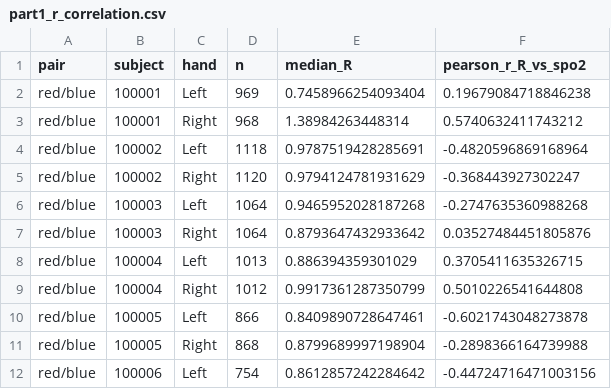
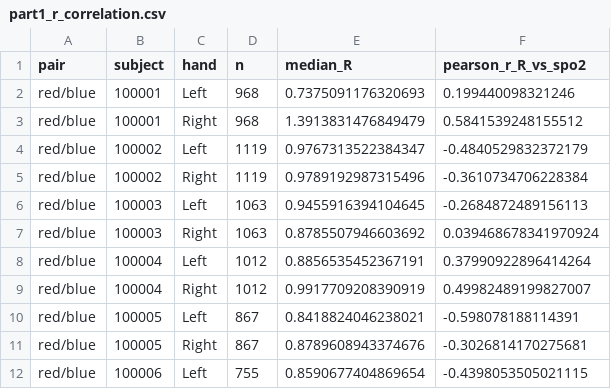
Before and after one commit to Yerielie/Smartphone-SpO2-Estimation, a CSV file: results/part1_r_correlation.csv, drawn as a sheet; only a part is shown; the diff covers the shown part only.

```diff
--- a/results/part1_r_correlation.csv
+++ b/results/part1_r_correlation.csv
@@ -1,12 +1,12 @@
 pair,subject,hand,n,median_R,pearson_r_R_vs_spo2
-red/blue,100001,Left,969,0.7458966254093404,0.19679084718846238
-red/blue,100001,Right,968,1.38984263448314,0.5740632411743212
-red/blue,100002,Left,1118,0.9787519428285691,-0.4820596869168964
-red/blue,100002,Right,1120,0.9794124781931629,-0.368443927302247
-red/blue,100003,Left,1064,0.9465952028187268,-0.2747635360988268
-red/blue,100003,Right,1064,0.8793647432933642,0.03527484451805876
-red/blue,100004,Left,1013,0.886394359301029,0.3705411635326715
-red/blue,100004,Right,1012,0.9917361287350799,0.5010226541644808
-red/blue,100005,Left,866,0.8409890728647461,-0.6021743048273878
-red/blue,100005,Right,868,0.8799689997198904,-0.2898366164739988
-red/blue,100006,Left,754,0.8612857242284642,-0.44724716471003156
+red/blue,100001,Left,968,0.7375091176320693,0.199440098321246
+red/blue,100001,Right,968,1.3913831476849479,0.5841539248155512
+red/blue,100002,Left,1119,0.9767313522384347,-0.4840529832372179
+red/blue,100002,Right,1119,0.9789192987315496,-0.3610734706228384
+red/blue,100003,Left,1063,0.9455916394104645,-0.2684872489156113
+red/blue,100003,Right,1063,0.8785507946603692,0.039468678341970924
+red/blue,100004,Left,1012,0.8856535452367191,0.37990922896414264
+red/blue,100004,Right,1012,0.9917709208390919,0.49982489199827007
+red/blue,100005,Left,867,0.8418824046238021,-0.598078188114391
+red/blue,100005,Right,867,0.8789608943374676,-0.3026814170275681
+red/blue,100006,Left,755,0.8590677404869654,-0.4398053505021115
```
Also changed, not shown: 43 edited cells elsewhere in this file, results/part1_alignment.csv, results/part1_fold_coefficients.csv, 9 other files.
